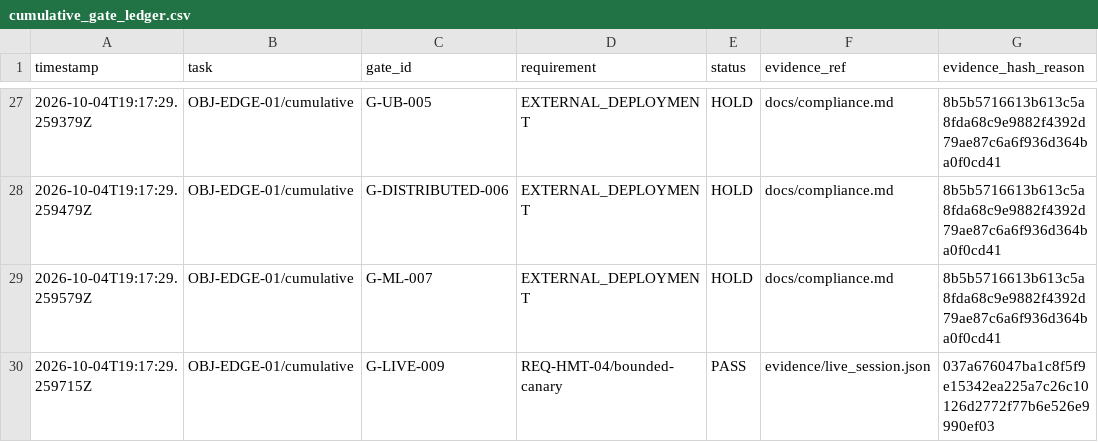
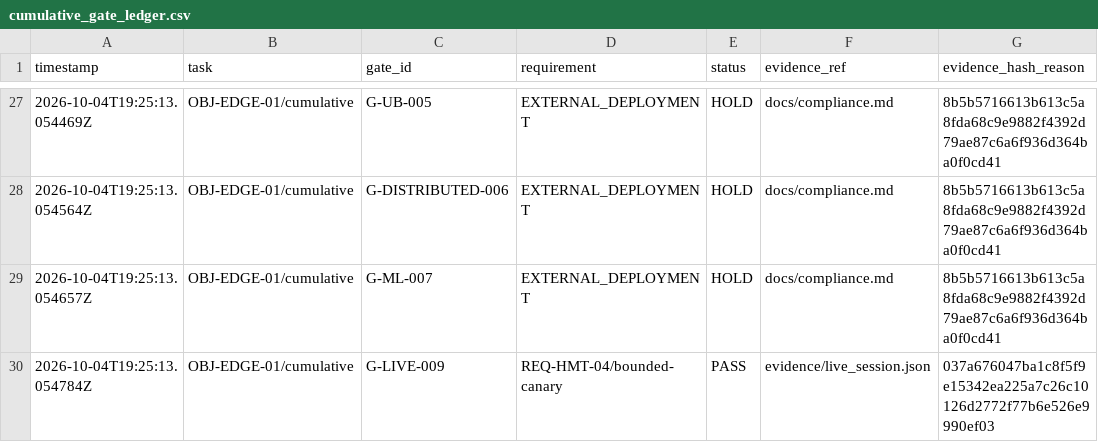
Before and after one commit to CollaborativeMinD/hmt-edge-robot-, a CSV file: evidence/cd/stage5/cumulative_gate_ledger.csv, drawn as a sheet; only a part is shown, gaps mark what is left out; the diff covers the shown part only.

```diff
--- a/evidence/cd/stage5/cumulative_gate_ledger.csv
+++ b/evidence/cd/stage5/cumulative_gate_ledger.csv
@@ -27,4 +27,4 @@ timestamp,task,gate_id,requirement,status,evidence_ref,evidence_hash_reason
-2026-10-04T19:17:29.259379Z,OBJ-EDGE-01/cumulative,G-UB-005,EXTERNAL_DEPLOYMENT,HOLD,docs/compliance.md,8b5b5716613b613c5a8fda68c9e9882f4392d79ae87c6a6f936d364ba0f0cd41
-2026-10-04T19:17:29.259479Z,OBJ-EDGE-01/cumulative,G-DISTRIBUTED-006,EXTERNAL_DEPLOYMENT,HOLD,docs/compliance.md,8b5b5716613b613c5a8fda68c9e9882f4392d79ae87c6a6f936d364ba0f0cd41
-2026-10-04T19:17:29.259579Z,OBJ-EDGE-01/cumulative,G-ML-007,EXTERNAL_DEPLOYMENT,HOLD,docs/compliance.md,8b5b5716613b613c5a8fda68c9e9882f4392d79ae87c6a6f936d364ba0f0cd41
-2026-10-04T19:17:29.259715Z,OBJ-EDGE-01/cumulative,G-LIVE-009,REQ-HMT-04/bounded-canary,PASS,evidence/live_session.json,037a676047ba1c8f5f9e15342ea225a7c26c10126d2772f77b6e526e9990ef03
+2026-10-04T19:25:13.054469Z,OBJ-EDGE-01/cumulative,G-UB-005,EXTERNAL_DEPLOYMENT,HOLD,docs/compliance.md,8b5b5716613b613c5a8fda68c9e9882f4392d79ae87c6a6f936d364ba0f0cd41
+2026-10-04T19:25:13.054564Z,OBJ-EDGE-01/cumulative,G-DISTRIBUTED-006,EXTERNAL_DEPLOYMENT,HOLD,docs/compliance.md,8b5b5716613b613c5a8fda68c9e9882f4392d79ae87c6a6f936d364ba0f0cd41
+2026-10-04T19:25:13.054657Z,OBJ-EDGE-01/cumulative,G-ML-007,EXTERNAL_DEPLOYMENT,HOLD,docs/compliance.md,8b5b5716613b613c5a8fda68c9e9882f4392d79ae87c6a6f936d364ba0f0cd41
+2026-10-04T19:25:13.054784Z,OBJ-EDGE-01/cumulative,G-LIVE-009,REQ-HMT-04/bounded-canary,PASS,evidence/live_session.json,037a676047ba1c8f5f9e15342ea225a7c26c10126d2772f77b6e526e9990ef03
```
Also changed, not shown: 35 edited cells elsewhere in this file, 25 other files.
